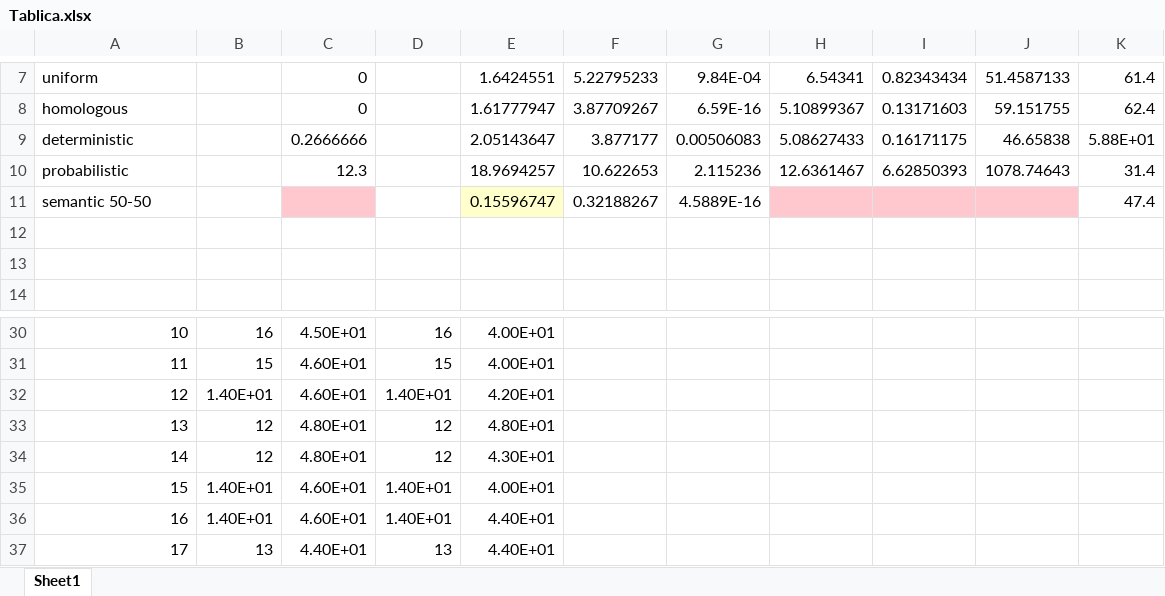
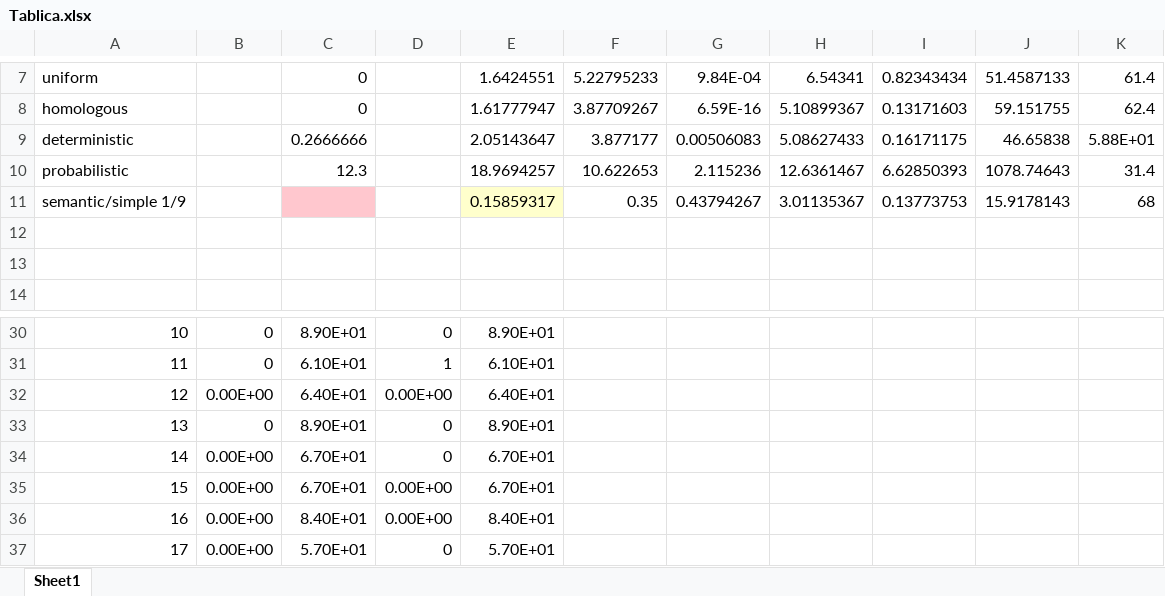
Before and after one commit to llamallamaduck/GP-crossover, an Excel workbook: excel/Tablica.xlsx, sheet Sheet1, drawn as a sheet; only a part is shown, gaps mark what is left out; values as stored, in another font and other column widths than the file's, no borders; removed rows and columns are numbered as before the commit, all else as after; the diff covers the shown part only; the diff names each change by its address in the sheet, - before the commit and + after, or states it on an @@ line.

Commit message:
Updated Tablica.xls.

```diff
--- a/excel/Tablica.xlsx (sheet Sheet1)
+++ b/excel/Tablica.xlsx (sheet Sheet1)
-row 11: semantic 50-50 |  |  |  | 0.15596747 | 0.32188267 | 4.5889E-16 |  |  |  | 47.4
+row 11: semantic/simple 1/9 |  |  |  | 0.15859317 | 0.35 | 0.43794267 | 3.01135367 | 0.13773753 | 15.9178143 | 68
-B30: 16
+B30: 0
-C30: 4.50E+01
+C30: 8.90E+01
-D30: 16
+D30: 0
-E30: 4.00E+01
+E30: 8.90E+01
-B31: 15
+B31: 0
-C31: 4.60E+01
+C31: 6.10E+01
-D31: 15
+D31: 1
-E31: 4.00E+01
+E31: 6.10E+01
-B32: 1.40E+01
+B32: 0.00E+00
-C32: 4.60E+01
+C32: 6.40E+01
-D32: 1.40E+01
+D32: 0.00E+00
-E32: 4.20E+01
+E32: 6.40E+01
-B33: 12
+B33: 0
-C33: 4.80E+01
+C33: 8.90E+01
-D33:D34: 12
+D33:D34: 0
-E33: 4.80E+01
+E33: 8.90E+01
-B34: 12
+B34: 0.00E+00
-C34: 4.80E+01
+C34: 6.70E+01
-E34: 4.30E+01
+E34: 6.70E+01
-B35:B36: 1.40E+01
+B35:B36: 0.00E+00
-C35: 4.60E+01
+C35: 6.70E+01
-D35:D36: 1.40E+01
+D35:D36: 0.00E+00
-E35: 4.00E+01
+E35: 6.70E+01
-C36: 4.60E+01
+C36: 8.40E+01
-E36: 4.40E+01
+E36: 8.40E+01
-B37: 13
+B37: 0.00E+00
-C37: 4.40E+01
+C37: 5.70E+01
-D37: 13
+D37: 0
-E37: 4.40E+01
+E37: 5.70E+01
```
Also changed, not shown: 1 added row, 1 removed row and 88 edited cells elsewhere in this sheet, 3 other files.
